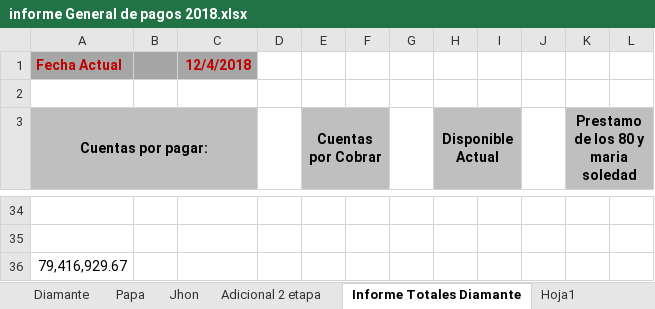
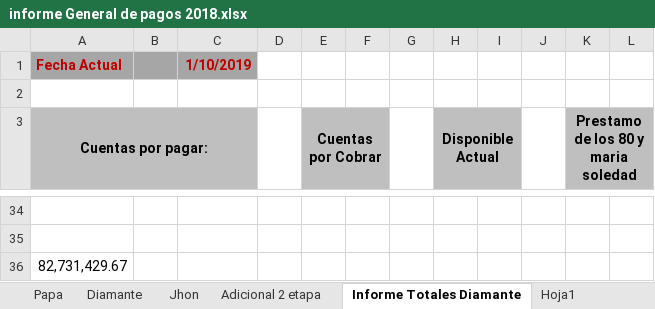
Before and after one commit to jhoncastrillon9/Diamante, an Excel workbook: informe General de pagos 2018.xlsx, sheet Informe Totales Diamante, drawn as a sheet; only a part is shown, gaps mark what is left out; values as stored, in another font and other column widths than the file's, no borders; the diff covers the shown part only; the diff names each change by its address in the sheet, - before the commit and + after, or states it on an @@ line.

```diff
--- a/informe General de pagos 2018.xlsx (sheet Informe Totales Diamante)
+++ b/informe General de pagos 2018.xlsx (sheet Informe Totales Diamante)
@@ sheet tab order changed: Papa | Diamante | Jhon | Adicional 2 etapa | Informe Totales Diamante | Hoja1 @@
-C1: 12/4/2018
+C1: 1/10/2019
-A36 (Cuentas por pagar:): 79,416,929.67
+A36 (Cuentas por pagar:): 82,731,429.67
```
Also changed, not shown: 26 edited cells and cell formats elsewhere in this sheet, sheet Diamante, sheet Jhon, sheet Adicional 2 etapa, informe de cuentas gabriel.xlsx.
